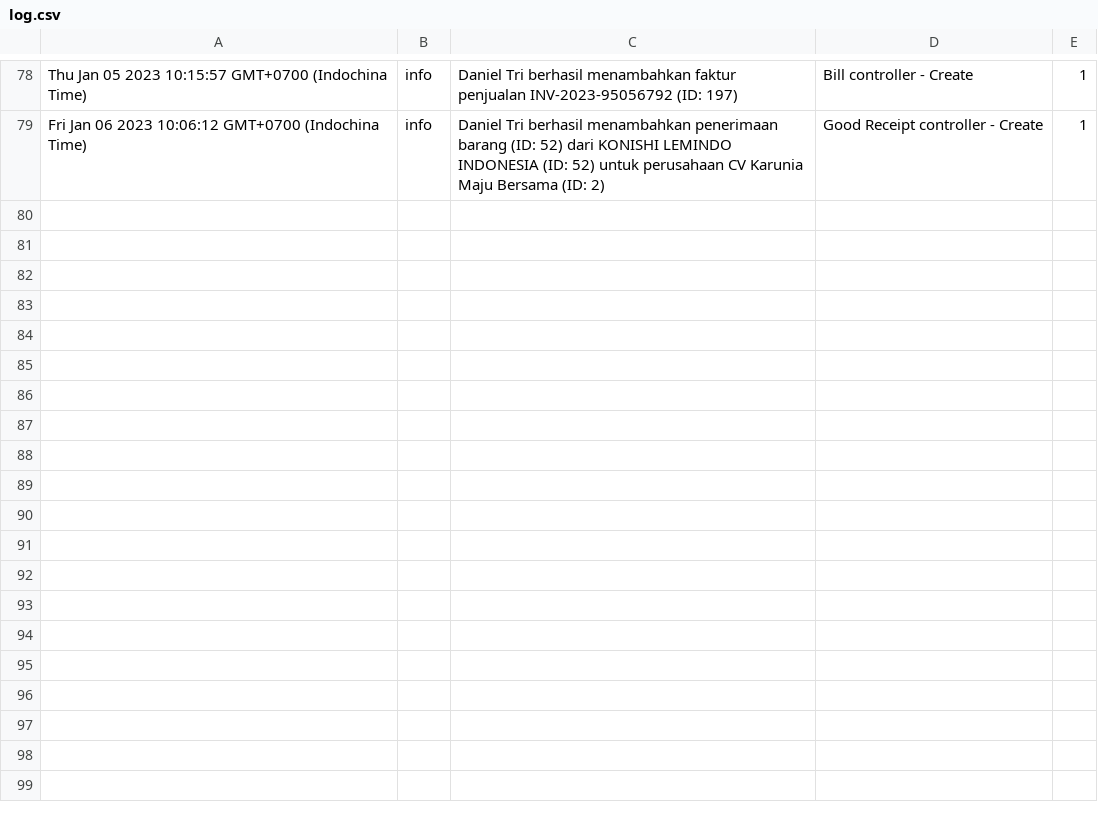
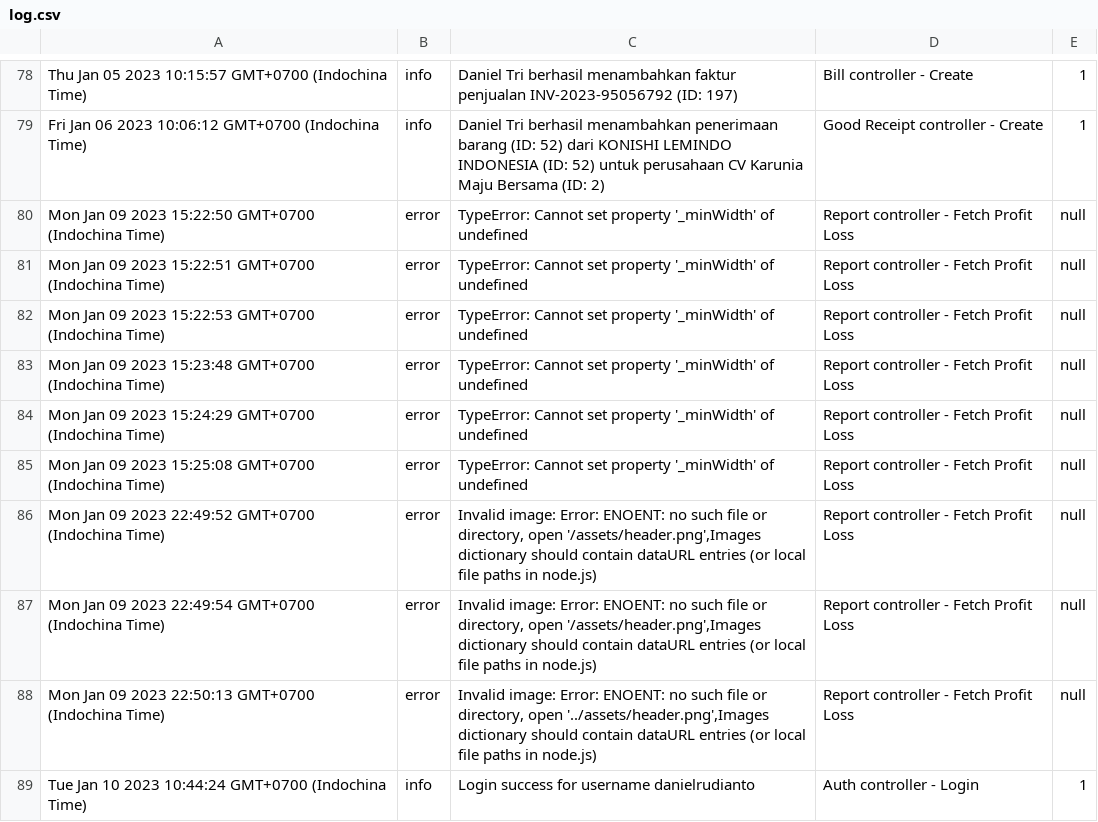
Before and after one commit to danielrudianto/profilIndahNode, a CSV file: src/log.csv, drawn as a sheet; only a part is shown, gaps mark what is left out; the diff names each change by its address in the sheet, - before the commit and + after, or states it on an @@ line.

Commit message:
Update report

```diff
--- a/src/log.csv
+++ b/src/log.csv
+row 80: Mon Jan 09 2023 15:22:50 GMT+0700 (Indochina Time) | error | TypeError: Cannot set property '_minWidth' of undefined | Report controller - Fetch Profit Loss | null
+row 81: Mon Jan 09 2023 15:22:51 GMT+0700 (Indochina Time) | error | TypeError: Cannot set property '_minWidth' of undefined | Report controller - Fetch Profit Loss | null
+row 82: Mon Jan 09 2023 15:22:53 GMT+0700 (Indochina Time) | error | TypeError: Cannot set property '_minWidth' of undefined | Report controller - Fetch Profit Loss | null
+row 83: Mon Jan 09 2023 15:23:48 GMT+0700 (Indochina Time) | error | TypeError: Cannot set property '_minWidth' of undefined | Report controller - Fetch Profit Loss | null
+row 84: Mon Jan 09 2023 15:24:29 GMT+0700 (Indochina Time) | error | TypeError: Cannot set property '_minWidth' of undefined | Report controller - Fetch Profit Loss | null
+row 85: Mon Jan 09 2023 15:25:08 GMT+0700 (Indochina Time) | error | TypeError: Cannot set property '_minWidth' of undefined | Report controller - Fetch Profit Loss | null
+row 86: Mon Jan 09 2023 22:49:52 GMT+0700 (Indochina Time) | error | Invalid image: Error: ENOENT: no such file or directory, open '/assets/header.png',Images dictionary should contain dataURL entries (or local file paths in node.js) | Report controller - Fetch Profit Loss | null
+row 87: Mon Jan 09 2023 22:49:54 GMT+0700 (Indochina Time) | error | Invalid image: Error: ENOENT: no such file or directory, open '/assets/header.png',Images dictionary should contain dataURL entries (or local file paths in node.js) | Report controller - Fetch Profit Loss | null
+row 88: Mon Jan 09 2023 22:50:13 GMT+0700 (Indochina Time) | error | Invalid image: Error: ENOENT: no such file or directory, open '../assets/header.png',Images dictionary should contain dataURL entries (or local file paths in node.js) | Report controller - Fetch Profit Loss | null
+row 89: Tue Jan 10 2023 10:44:24 GMT+0700 (Indochina Time) | info | Login success for username danielrudianto | Auth controller - Login | 1
```
Also changed, not shown: 13 other files.
